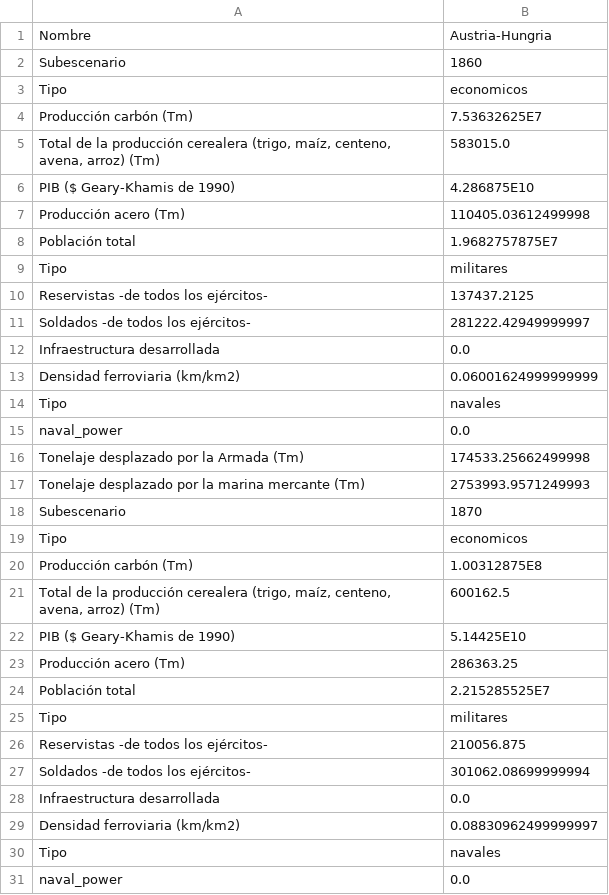
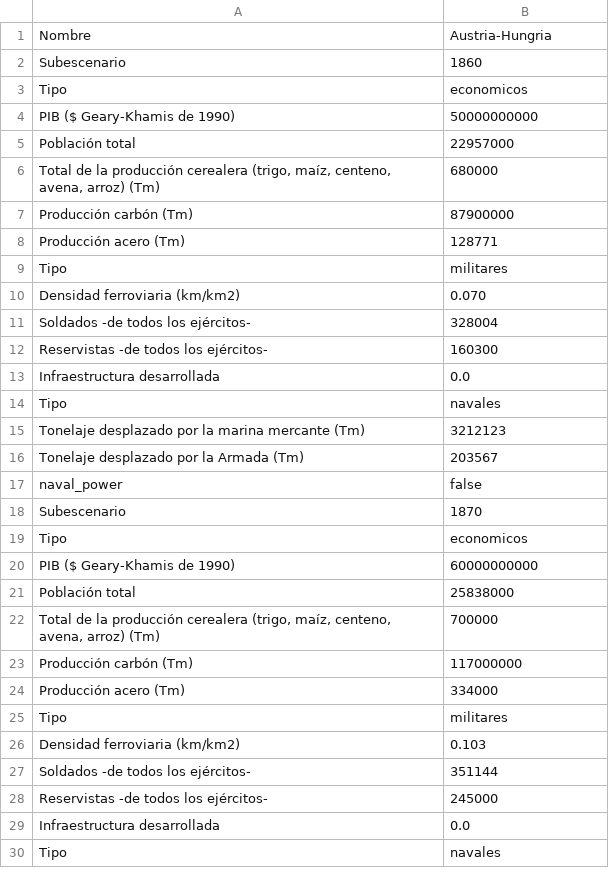
Before and after one commit to mridpin/TFG_UPO, a CSV file: rol/countryData/1533911561030-Austria-Hungria.csv, drawn as a sheet; only a part is shown; the diff covers the shown part only.

```diff
--- a/rol/countryData/1533911561030-Austria-Hungria.csv
+++ b/rol/countryData/1533911561030-Austria-Hungria.csv
@@ -3,29 +3,28 @@ Subescenario;1860;
 Tipo;economicos;
-Producción carbón (Tm);7.53632625E7;
-Total de la producción cerealera (trigo, maíz, centeno, avena, arroz) (Tm);583015.0;
-PIB ($ Geary-Khamis de 1990);4.286875E10;
-Producción acero (Tm);110405.03612499998;
-Población total;1.9682757875E7;
+PIB ($ Geary-Khamis de 1990);50000000000;
+Población total;22957000;
+Total de la producción cerealera (trigo, maíz, centeno, avena, arroz) (Tm);680000;
+Producción carbón (Tm);87900000;
+Producción acero (Tm);128771;
 Tipo;militares;
-Reservistas -de todos los ejércitos-;137437.2125;
-Soldados -de todos los ejércitos-;281222.42949999997;
+Densidad ferroviaria (km/km2);0.070;
+Soldados -de todos los ejércitos-;328004;
+Reservistas -de todos los ejércitos-;160300;
 Infraestructura desarrollada;0.0;
-Densidad ferroviaria (km/km2);0.06001624999999999;
 Tipo;navales;
-naval_power;0.0;
-Tonelaje desplazado por la Armada (Tm);174533.25662499998;
-Tonelaje desplazado por la marina mercante (Tm);2753993.9571249993;
+Tonelaje desplazado por la marina mercante (Tm);3212123;
+Tonelaje desplazado por la Armada (Tm);203567;
+naval_power;false;
 Subescenario;1870;
 Tipo;economicos;
-Producción carbón (Tm);1.00312875E8;
-Total de la producción cerealera (trigo, maíz, centeno, avena, arroz) (Tm);600162.5;
-PIB ($ Geary-Khamis de 1990);5.14425E10;
-Producción acero (Tm);286363.25;
-Población total;2.215285525E7;
+PIB ($ Geary-Khamis de 1990);60000000000;
+Población total;25838000;
+Total de la producción cerealera (trigo, maíz, centeno, avena, arroz) (Tm);700000;
+Producción carbón (Tm);117000000;
+Producción acero (Tm);334000;
 Tipo;militares;
-Reservistas -de todos los ejércitos-;210056.875;
-Soldados -de todos los ejércitos-;301062.08699999994;
+Densidad ferroviaria (km/km2);0.103;
+Soldados -de todos los ejércitos-;351144;
+Reservistas -de todos los ejércitos-;245000;
 Infraestructura desarrollada;0.0;
-Densidad ferroviaria (km/km2);0.08830962499999997;
 Tipo;navales;
-naval_power;0.0;
```
Also changed, not shown: 16 added rows, 15 removed rows and 12 edited cells elsewhere in this file, rol/countryData/1533911561016-Alemania.csv, 14 other files.
